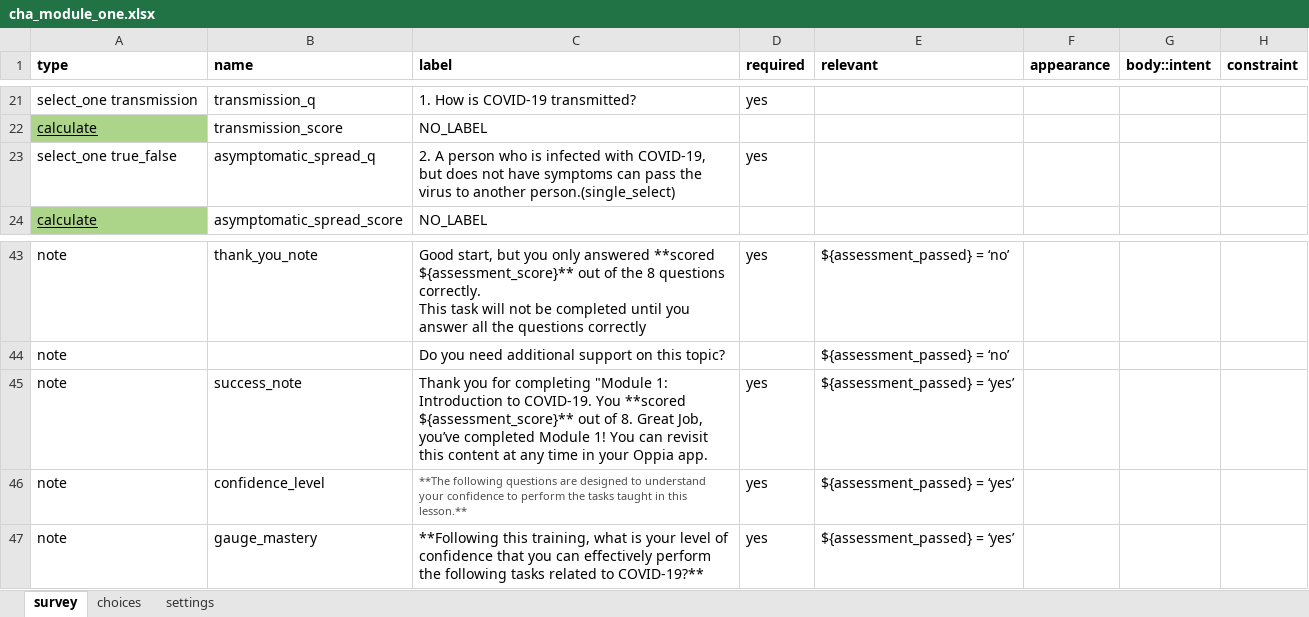
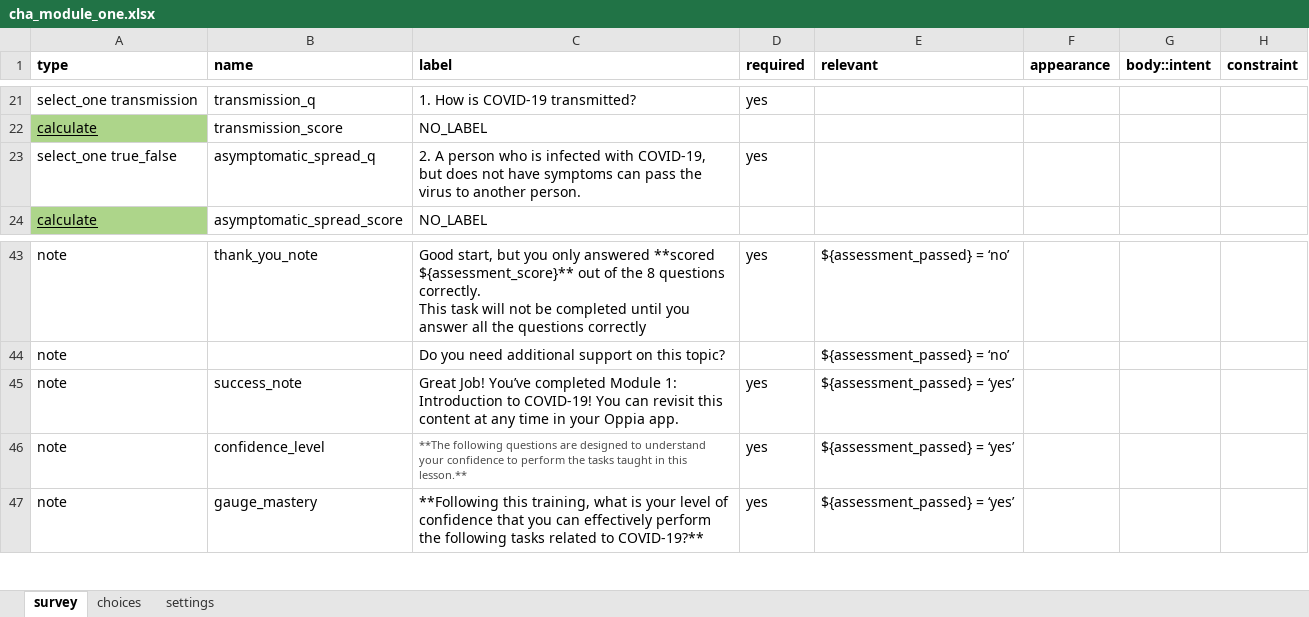
Before and after one commit to medic/config-covid, an Excel workbook: cht_oppia_mvp/forms/app/cha_module_one.xlsx, sheet survey, drawn as a sheet; only a part is shown, gaps mark what is left out; values as stored, in another font and other column widths than the file's, no borders; the diff names each change by its address in the sheet, - before the commit and + after, or states it on an @@ line.

```diff
--- a/cht_oppia_mvp/forms/app/cha_module_one.xlsx (sheet survey)
+++ b/cht_oppia_mvp/forms/app/cha_module_one.xlsx (sheet survey)
-C23 (label): …to another person.(single_select)
+C23 (label): …to another person.
-C45 (label): Thank you for completing "Module 1: Introduction to COVID-19. You **scored ${assessment_score}** out of 8. Great Job, you’ve completed Module 1! You can…
+C45 (label): Great Job! You’ve completed Module 1: Introduction to COVID-19! You can…
```
Also changed, not shown: sheet settings, cht_oppia_mvp/forms/app/cha_module_three.xlsx, cht_oppia_mvp/forms/app/cha_module_two.xlsx, 15 other files.
